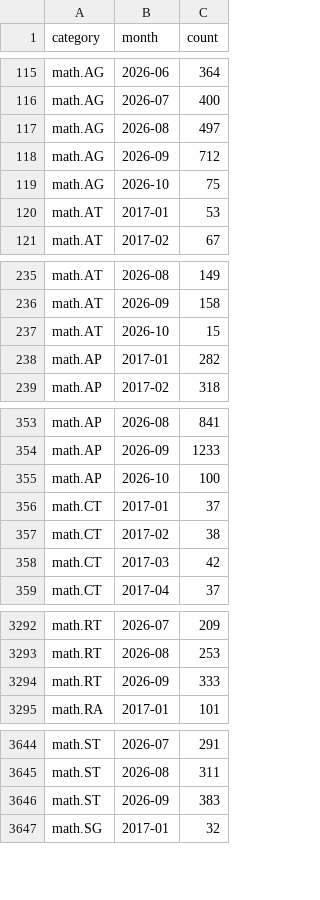
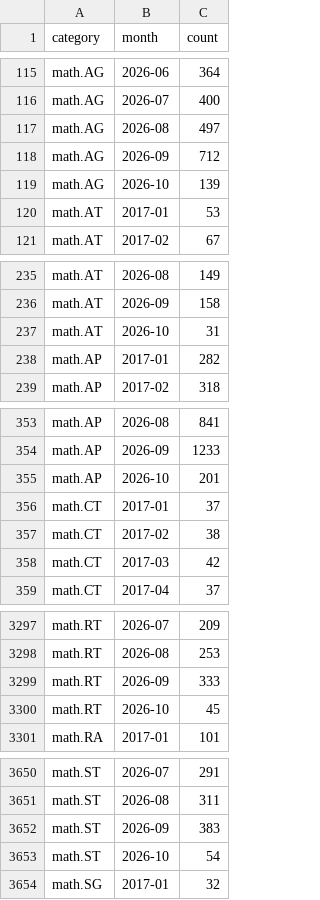
Before and after one commit to fsiceangel/arxiv-dash, a CSV file: data.csv, drawn as a sheet; only a part is shown, gaps mark what is left out; the diff covers the shown part only.

```diff
--- a/data.csv
+++ b/data.csv
@@ -118,3 +118,3 @@ math.AG,2026-08,497
 math.AG,2026-09,712
-math.AG,2026-10,75
+math.AG,2026-10,139
 math.AT,2017-01,53
@@ -236,3 +236,3 @@ math.AT,2026-08,149
 math.AT,2026-09,158
-math.AT,2026-10,15
+math.AT,2026-10,31
 math.AP,2017-01,282
@@ -354,3 +354,3 @@ math.AP,2026-08,841
 math.AP,2026-09,1233
-math.AP,2026-10,100
+math.AP,2026-10,201
 math.CT,2017-01,37
@@ -3294,2 +3299,3 @@ math.RT,2026-08,253
 math.RT,2026-09,333
+math.RT,2026-10,45
 math.RA,2017-01,101
@@ -3646,2 +3652,3 @@ math.ST,2026-08,311
 math.ST,2026-09,383
+math.ST,2026-10,54
 math.SG,2017-01,32
```
Also changed, not shown: 5 added rows and 17 edited cells elsewhere in this file, 2 other files.
